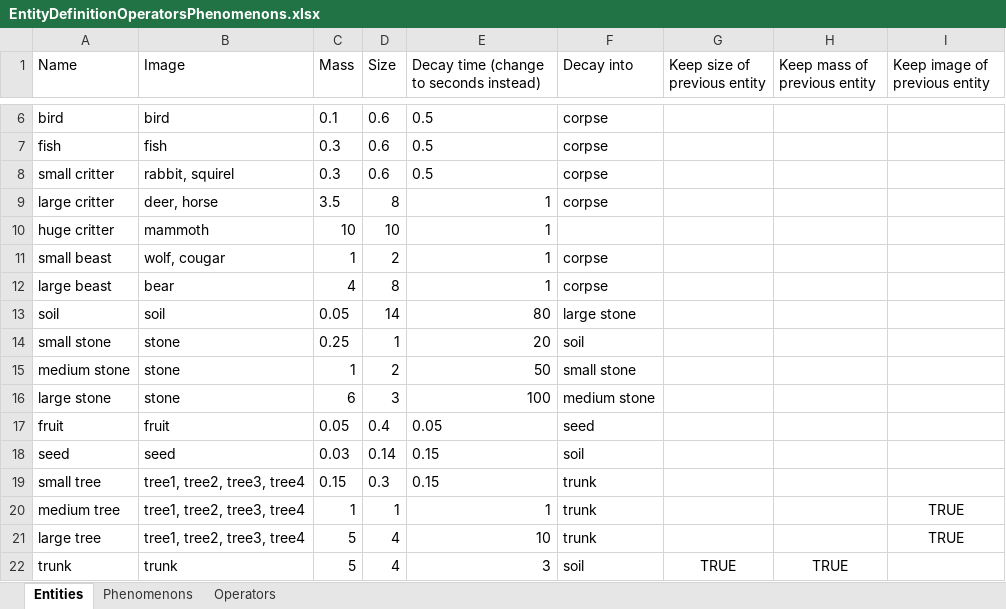
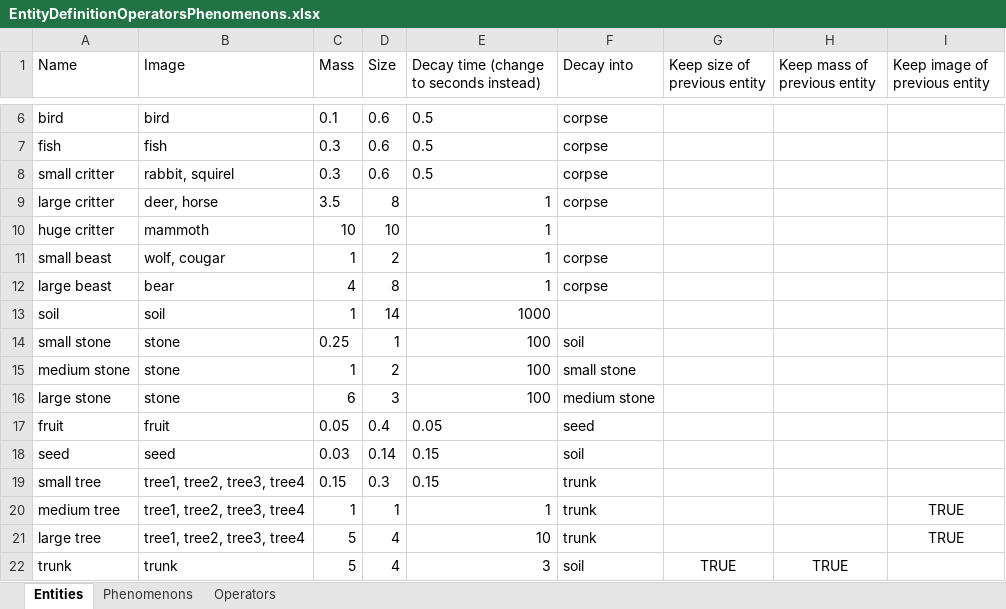
Before and after one commit to udovisdevoh/anticultureplanet, an Excel workbook: doc/EntityDefinitionOperatorsPhenomenons.xlsx, sheet Entities, drawn as a sheet; only a part is shown, gaps mark what is left out; values as stored, in another font and other column widths than the file's, no borders; the diff names each change by its address in the sheet, - before the commit and + after, or states it on an @@ line.

```diff
--- a/doc/EntityDefinitionOperatorsPhenomenons.xlsx (sheet Entities)
+++ b/doc/EntityDefinitionOperatorsPhenomenons.xlsx (sheet Entities)
-C13 (Mass): 0.05
+C13 (Mass): 1
-E13: 80
+E13: 1000
-F13 (Decay into): large stone
+F13 (Decay into): (empty)
-E14: 20
+E14: 100
-E15: 50
+E15: 100
```
Also changed, not shown: 2 other files.
